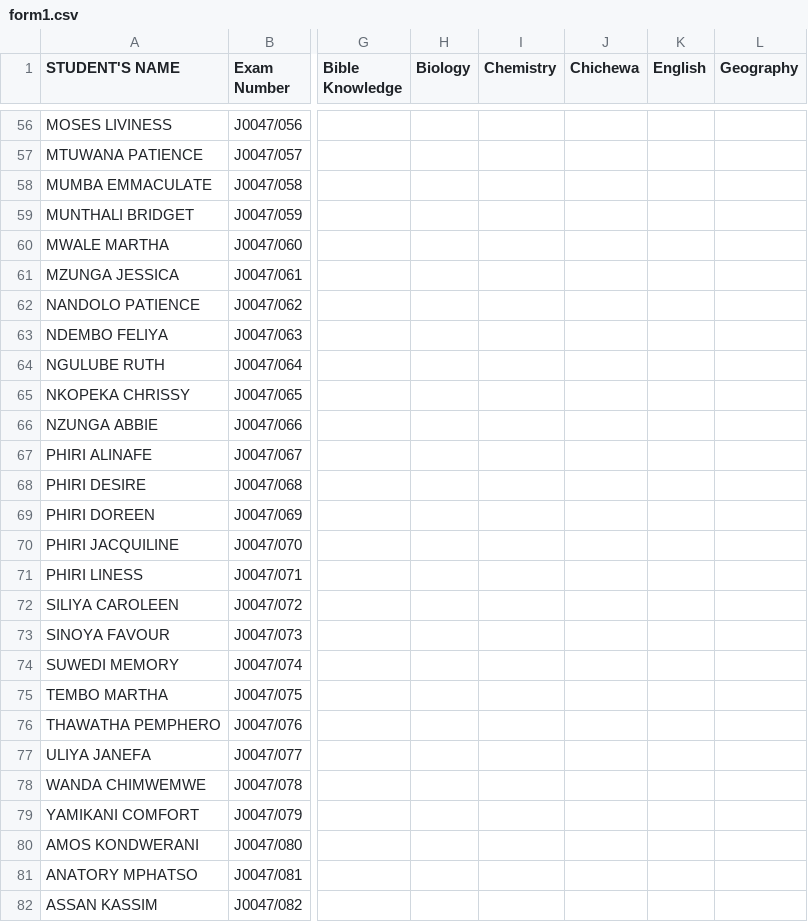
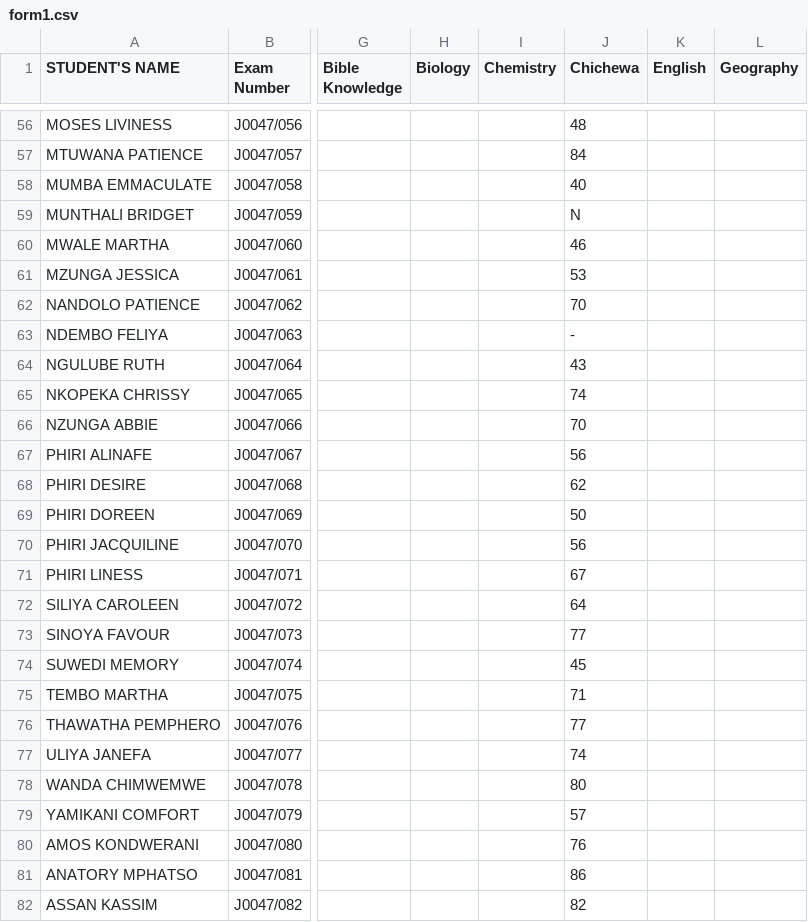
Before and after one commit to magawass/m, a CSV file: form1.csv, drawn as a sheet; only a part is shown, gaps mark what is left out; the diff covers the shown part only; the diff names each change by its address in the sheet, - before the commit and + after, or states it on an @@ line.

Commit message:
Update: form1 - Chichewa (8/4/2026, 8:22:20 PM)

```diff
--- a/form1.csv
+++ b/form1.csv
-J56 (Chichewa): (empty)
+J56 (Chichewa): 48
-J57 (Chichewa): (empty)
+J57 (Chichewa): 84
-J58 (Chichewa): (empty)
+J58 (Chichewa): 40
-J59 (Chichewa): (empty)
+J59 (Chichewa): N
-J60 (Chichewa): (empty)
+J60 (Chichewa): 46
-J61 (Chichewa): (empty)
+J61 (Chichewa): 53
-J62 (Chichewa): (empty)
+J62 (Chichewa): 70
-J63 (Chichewa): (empty)
+J63 (Chichewa): -
-J64 (Chichewa): (empty)
+J64 (Chichewa): 43
-J65 (Chichewa): (empty)
+J65 (Chichewa): 74
-J66 (Chichewa): (empty)
+J66 (Chichewa): 70
-J67 (Chichewa): (empty)
+J67 (Chichewa): 56
-J68 (Chichewa): (empty)
+J68 (Chichewa): 62
-J69 (Chichewa): (empty)
+J69 (Chichewa): 50
-J70 (Chichewa): (empty)
+J70 (Chichewa): 56
-J71 (Chichewa): (empty)
+J71 (Chichewa): 67
-J72 (Chichewa): (empty)
+J72 (Chichewa): 64
-J73 (Chichewa): (empty)
+J73 (Chichewa): 77
-J74 (Chichewa): (empty)
+J74 (Chichewa): 45
-J75 (Chichewa): (empty)
+J75 (Chichewa): 71
-J76 (Chichewa): (empty)
+J76 (Chichewa): 77
-J77 (Chichewa): (empty)
+J77 (Chichewa): 74
-J78 (Chichewa): (empty)
+J78 (Chichewa): 80
-J79 (Chichewa): (empty)
+J79 (Chichewa): 57
-J80 (Chichewa): (empty)
+J80 (Chichewa): 76
-J81 (Chichewa): (empty)
+J81 (Chichewa): 86
-J82 (Chichewa): (empty)
+J82 (Chichewa): 82
```
Also changed, not shown: 161 edited cells elsewhere in this file.
